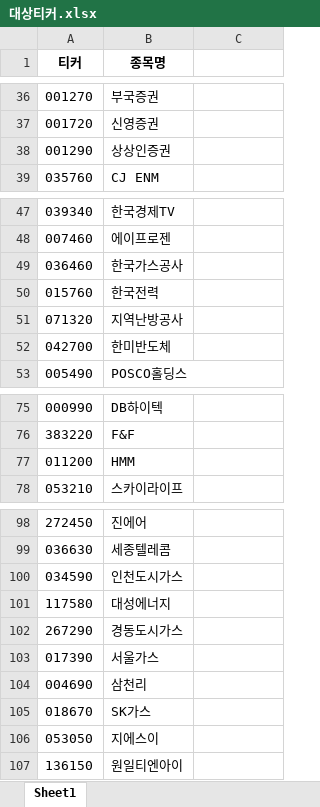
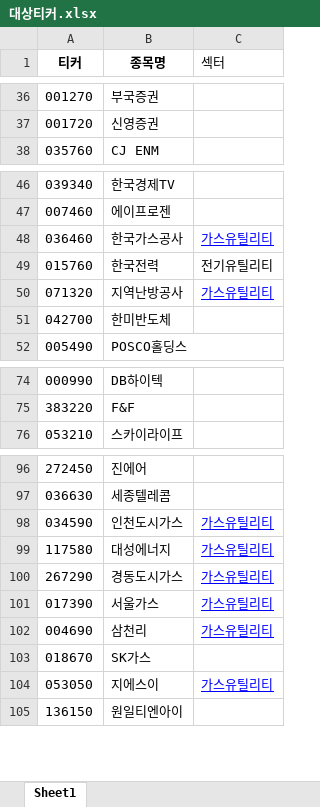
Before and after one commit to modntsimho-gif/my-stock-app, an Excel workbook: api/대상티커.xlsx, sheet Sheet1, drawn as a sheet; only a part is shown, gaps mark what is left out; values as stored, in another font and other column widths than the file's, no borders; removed rows and columns are numbered as before the commit, all else as after; the diff covers the shown part only; the diff names each change by its address in the sheet, - before the commit and + after, or states it on an @@ line.

```diff
--- a/api/대상티커.xlsx (sheet Sheet1)
+++ b/api/대상티커.xlsx (sheet Sheet1)
-C1: (empty)
+C1: 섹터
-row 38: 001290 | 상상인증권
-C48 (섹터): (empty)
+C48 (섹터): 가스유틸리티
-C49 (섹터): (empty)
+C49 (섹터): 전기유틸리티
-C50 (섹터): (empty)
+C50 (섹터): 가스유틸리티
-row 77: 011200 | HMM
-C98:C102 (섹터): (empty)
+C98:C102 (섹터): 가스유틸리티
-C104 (섹터): (empty)
+C104 (섹터): 가스유틸리티
```
Also changed, not shown: 44 added rows and 3 edited cells elsewhere in this sheet.
